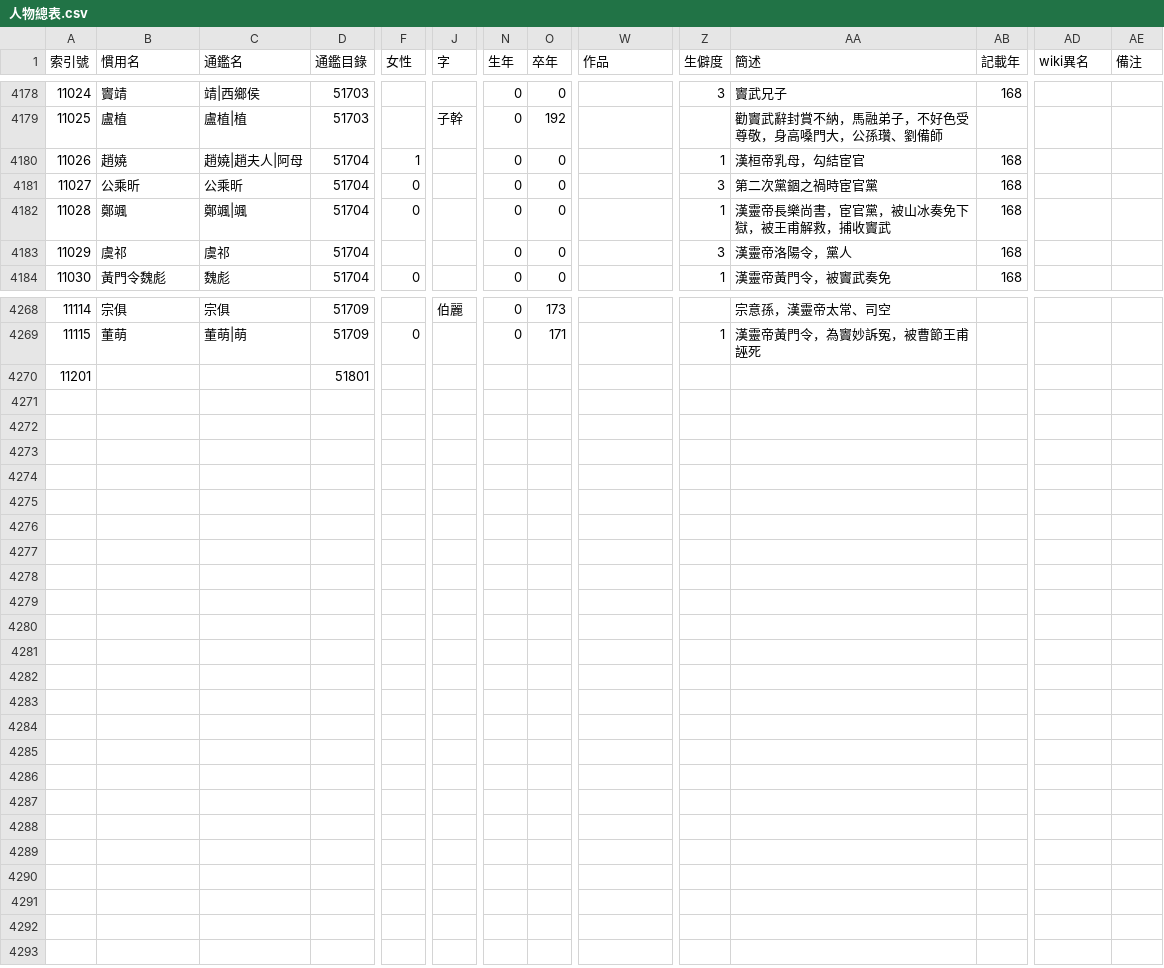
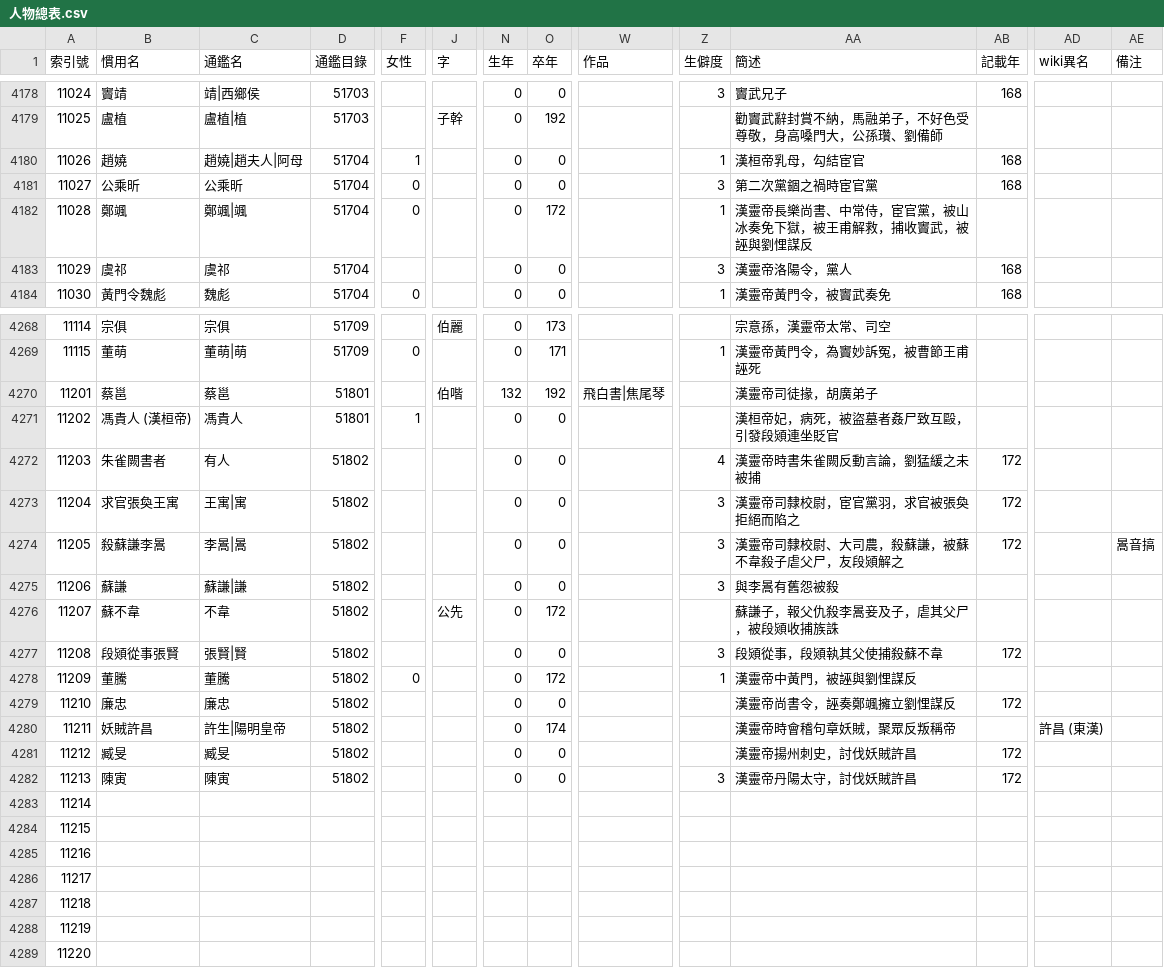
Before and after one commit to gintian/zizhitongjian, a CSV file: 1_主要數據/人物總表.csv, drawn as a sheet; only a part is shown, gaps mark what is left out; addresses are those after the commit; rows hold the shown columns only; the diff covers the shown part only; the diff names each change by its address in the sheet, - before the commit and + after, or states it on an @@ line.

```diff
--- a/1_主要數據/人物總表.csv
+++ b/1_主要數據/人物總表.csv
-O4182 (卒年): 0
+O4182 (卒年): 172
-AA4182 (簡述): 漢靈帝長樂尚書，宦官黨，被山冰奏免下獄，被王甫解救，捕收竇武
+AA4182 (簡述): 漢靈帝長樂尚書、中常侍，宦官黨，被山冰奏免下獄，被王甫解救，捕收竇武，被誣與劉悝謀反
-AB4182 (記載年): 168
+AB4182 (記載年): (empty)
+row 4270: 11201 | 蔡邕 | 蔡邕 | 51801 |  | 伯喈 | 132 | 192 | 飛白書|焦尾琴 |  | 漢靈帝司徒掾，胡廣弟子
+row 4271: 11202 | 馮貴人 (漢桓帝) | 馮貴人 | 51801 | 1 |  | 0 | 0 |  |  | 漢桓帝妃，病死，被盜墓者姦尸致互毆，引發段熲連坐貶官
+row 4272: 11203 | 朱雀闕書者 | 有人 | 51802 |  |  | 0 | 0 |  | 4 | 漢靈帝時書朱雀闕反動言論，劉猛緩之未被捕 | 172
+row 4273: 11204 | 求官張奐王寓 | 王寓|寓 | 51802 |  |  | 0 | 0 |  | 3 | 漢靈帝司隸校尉，宦官黨羽，求官被張奐拒絕而陷之 | 172
+row 4274: 11205 | 殺蘇謙李暠 | 李暠|暠 | 51802 |  |  | 0 | 0 |  | 3 | 漢靈帝司隸校尉、大司農，殺蘇謙，被蘇不韋殺子虐父尸，友段熲解之 | 172 |  | 暠音搞
+row 4275: 11206 | 蘇謙 | 蘇謙|謙 | 51802 |  |  | 0 | 0 |  | 3 | 與李暠有舊怨被殺
+row 4276: 11207 | 蘇不韋 | 不韋 | 51802 |  | 公先 | 0 | 172 |  |  | 蘇謙子，報父仇殺李暠妾及子，虐其父尸，被段熲收捕族誅
+row 4277: 11208 | 段熲從事張賢 | 張賢|賢 | 51802 |  |  | 0 | 0 |  | 3 | 段熲從事，段熲執其父使捕殺蘇不韋 | 172
+row 4278: 11209 | 董騰 | 董騰 | 51802 | 0 |  | 0 | 172 |  | 1 | 漢靈帝中黃門，被誣與劉悝謀反
+row 4279: 11210 | 廉忠 | 廉忠 | 51802 |  |  | 0 | 0 |  |  | 漢靈帝尚書令，誣奏鄭颯擁立劉悝謀反 | 172
+row 4280: 11211 | 妖賊許昌 | 許生|陽明皇帝 | 51802 |  |  | 0 | 174 |  |  | 漢靈帝時會稽句章妖賊，聚眾反叛稱帝 |  | 許昌 (東漢)
+row 4281: 11212 | 臧旻 | 臧旻 | 51802 |  |  | 0 | 0 |  |  | 漢靈帝揚州刺史，討伐妖賊許昌 | 172
+row 4282: 11213 | 陳寅 | 陳寅 | 51802 |  |  | 0 | 0 |  | 3 | 漢靈帝丹陽太守，討伐妖賊許昌 | 172
@@ column A (索引號) renumbered in row 4283 @@
-D4283 (通鑑目錄): 51801
+D4283 (通鑑目錄): (empty)
+row 4284: 11215
+row 4285: 11216
+row 4286: 11217
+row 4287: 11218
+row 4288: 11219
+row 4289: 11220
```
Also changed, not shown: 24 edited cells elsewhere in this file, 1_主要數據/通鑑目錄.csv, 4 other files.
